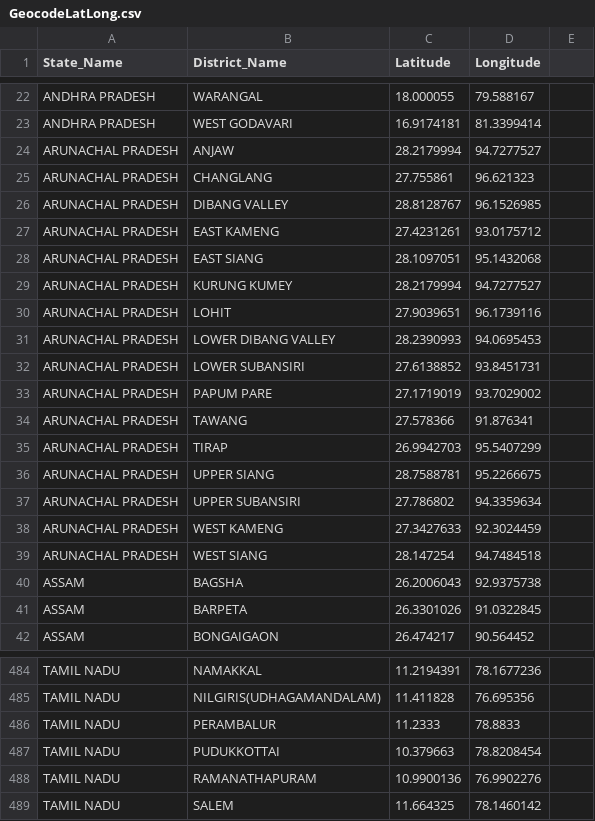
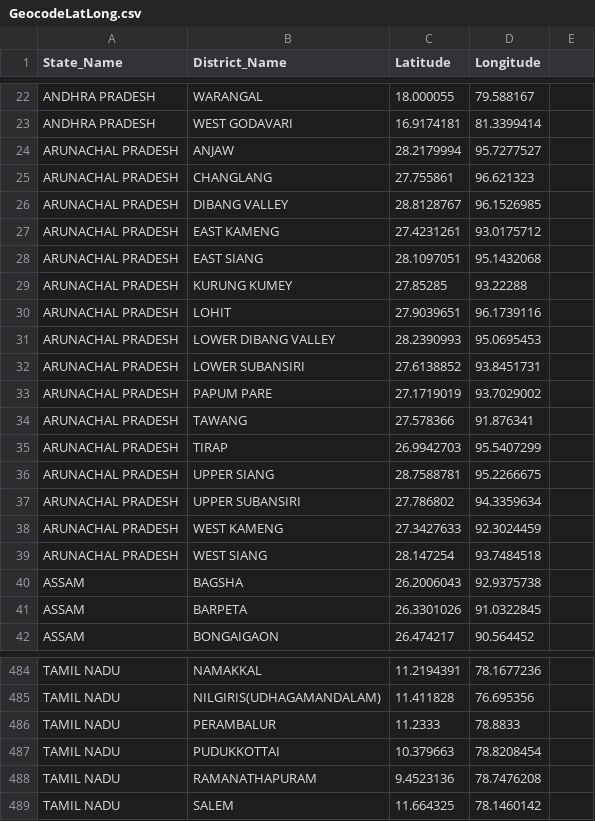
Before and after one commit to arghyam/arghyam-scrapers, a CSV file: GeocodeLatLong.csv, drawn as a sheet; only a part is shown, gaps mark what is left out.

Commit message:
Modified GeocodeLatLong.csv

```diff
--- a/GeocodeLatLong.csv
+++ b/GeocodeLatLong.csv
@@ -23,3 +23,3 @@ ANDHRA PRADESH,WARANGAL,18.000055,79.588167
 ANDHRA PRADESH,WEST GODAVARI,16.9174181,81.3399414
-ARUNACHAL PRADESH,ANJAW,28.2179994,94.7277527
+ARUNACHAL PRADESH,ANJAW,28.2179994,95.7277527
 ARUNACHAL PRADESH,CHANGLANG,27.755861,96.621323
@@ -28,5 +28,5 @@ ARUNACHAL PRADESH,EAST KAMENG,27.4231261,93.0175712
 ARUNACHAL PRADESH,EAST SIANG,28.1097051,95.1432068
-ARUNACHAL PRADESH,KURUNG KUMEY,28.2179994,94.7277527
+ARUNACHAL PRADESH,KURUNG KUMEY,27.85285,93.22288
 ARUNACHAL PRADESH,LOHIT,27.9039651,96.1739116
-ARUNACHAL PRADESH,LOWER DIBANG VALLEY,28.2390993,94.0695453
+ARUNACHAL PRADESH,LOWER DIBANG VALLEY,28.2390993,95.0695453
 ARUNACHAL PRADESH,LOWER SUBANSIRI,27.6138852,93.8451731
@@ -38,3 +38,3 @@ ARUNACHAL PRADESH,UPPER SUBANSIRI,27.786802,94.3359634
 ARUNACHAL PRADESH,WEST KAMENG,27.3427633,92.3024459
-ARUNACHAL PRADESH,WEST SIANG,28.147254,94.7484518
+ARUNACHAL PRADESH,WEST SIANG,28.147254,93.7484518
 ASSAM,BAGSHA,26.2006043,92.9375738
@@ -487,3 +487,3 @@ TAMIL NADU,PERAMBALUR,11.2333,78.8833
 TAMIL NADU,PUDUKKOTTAI,10.379663,78.8208454
-TAMIL NADU,RAMANATHAPURAM,10.9900136,76.9902276
+TAMIL NADU,RAMANATHAPURAM,9.4523136,78.7476208
 TAMIL NADU,SALEM,11.664325,78.1460142
```
